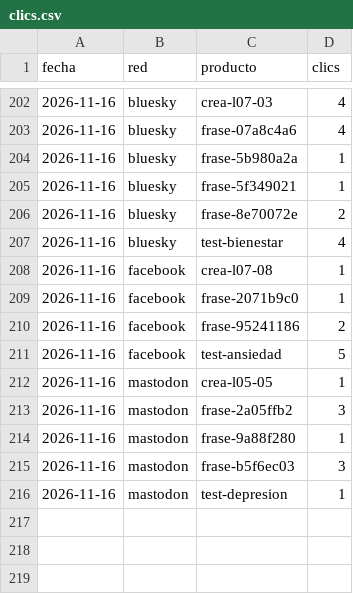
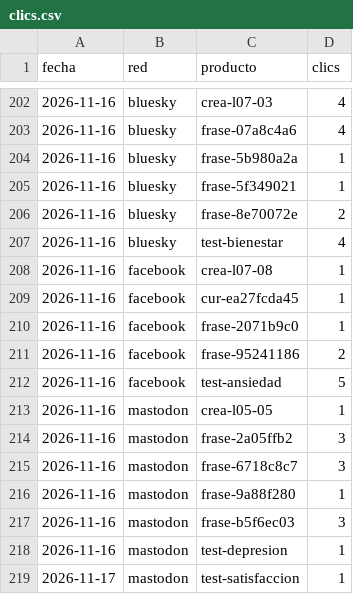
Before and after one commit to aurzane08-coder/aurzane-biblioteca-tareas, a CSV file: marketing/clics.csv, drawn as a sheet; only a part is shown, gaps mark what is left out; the diff names each change by its address in the sheet, - before the commit and + after, or states it on an @@ line.

Commit message:
marketing: planificar 2026-11-17

```diff
--- a/marketing/clics.csv
+++ b/marketing/clics.csv
+row 209: 2026-11-16 | facebook | cur-ea27fcda45 | 1
+row 215: 2026-11-16 | mastodon | frase-6718c8c7 | 3
+row 219: 2026-11-17 | mastodon | test-satisfaccion | 1
```
Also changed, not shown: 10 other files.
